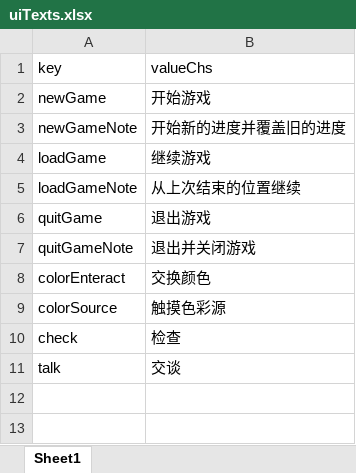
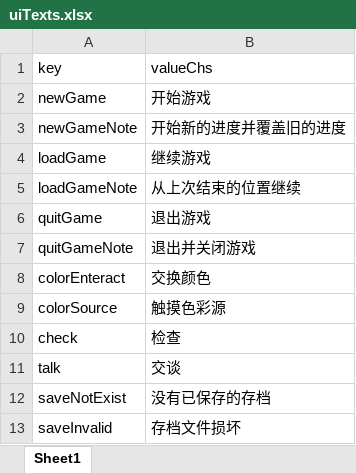
Before and after one commit to Asura336/Human1, an Excel workbook: 对话表等静态数据/uiTexts.xlsx, sheet Sheet1, drawn as a sheet; values as stored, in another font and other column widths than the file's, no borders; the diff names each change by its address in the sheet, - before the commit and + after, or states it on an @@ line.

```diff
--- a/对话表等静态数据/uiTexts.xlsx (sheet Sheet1)
+++ b/对话表等静态数据/uiTexts.xlsx (sheet Sheet1)
+row 12: saveNotExist | 没有已保存的存档
+row 13: saveInvalid | 存档文件损坏
```
Also changed, not shown: 8 other files.
